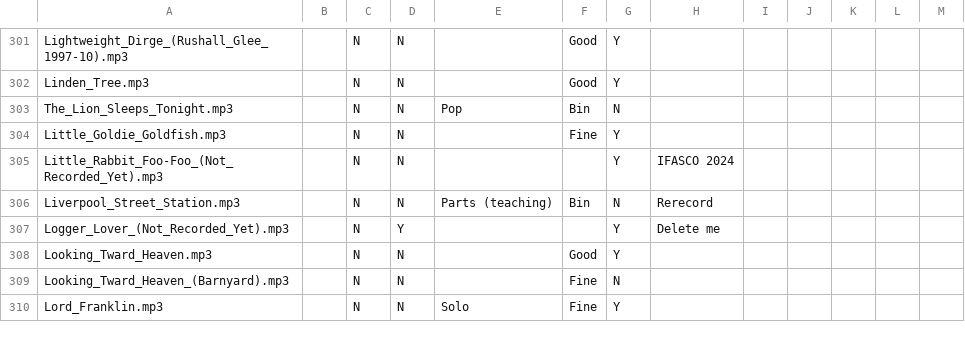
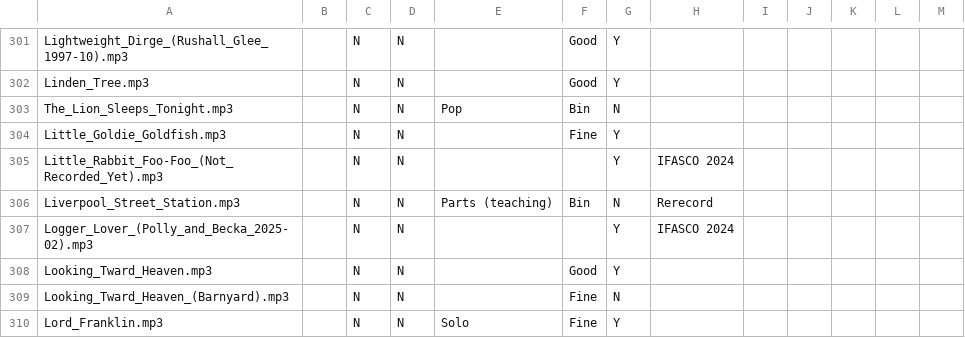
Before and after one commit to Glee-UK/virtualcampfire, a CSV file: songs.csv, drawn as a sheet; only a part is shown, gaps mark what is left out; removed rows and columns are numbered as before the commit, all else as after; the diff names each change by its address in the sheet, - before the commit and + after, or states it on an @@ line.

Commit message:
Polly V

```diff
--- a/songs.csv
+++ b/songs.csv
-row 307: Logger_Lover_(Not_Recorded_Yet).mp3 |  | N | Y |  |  | Y | Delete me
+row 307: Logger_Lover_(Polly_and_Becka_2025-02).mp3 |  | N | N |  |  | Y | IFASCO 2024
```
Also changed, not shown: 2 other files.
